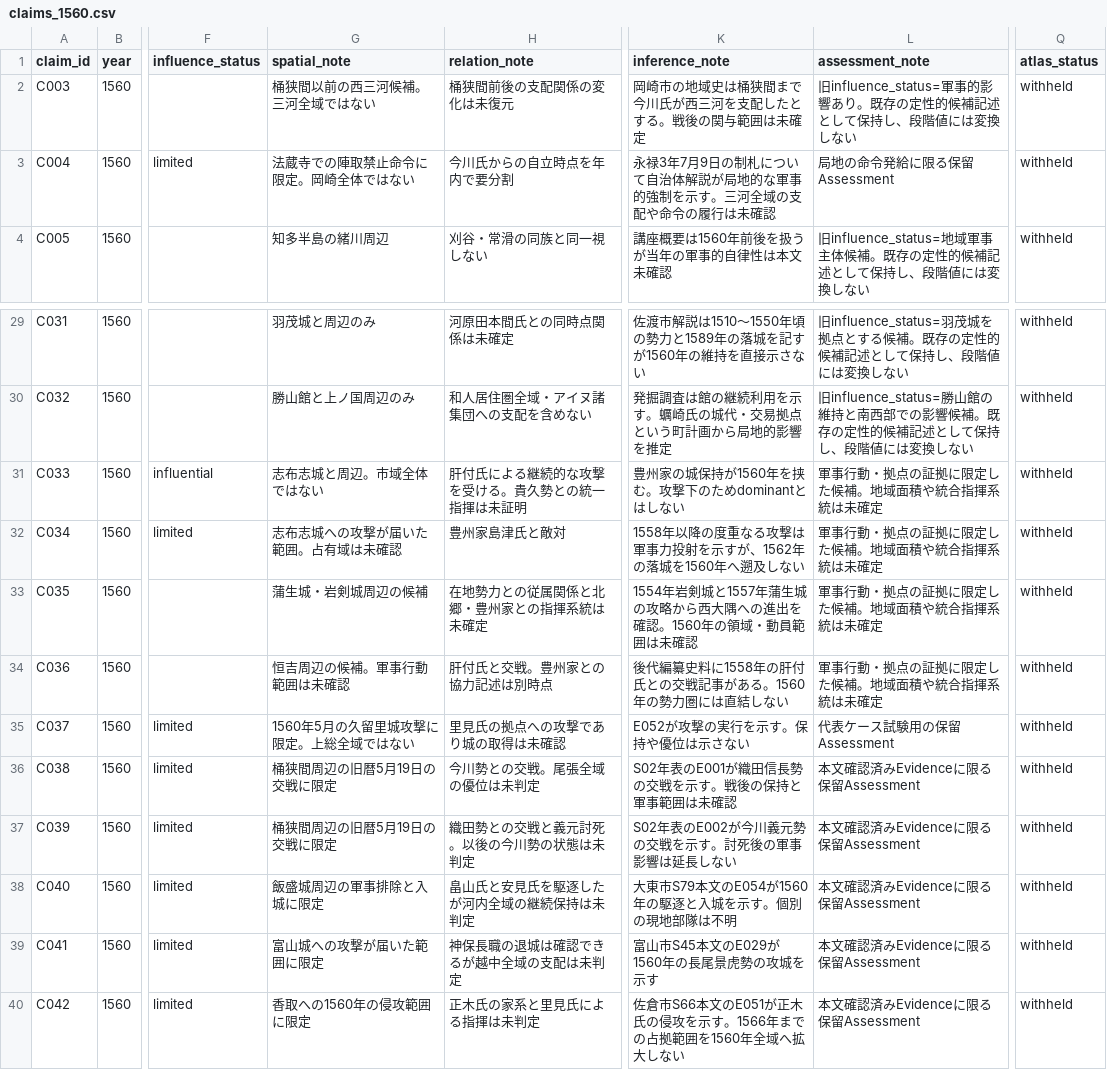
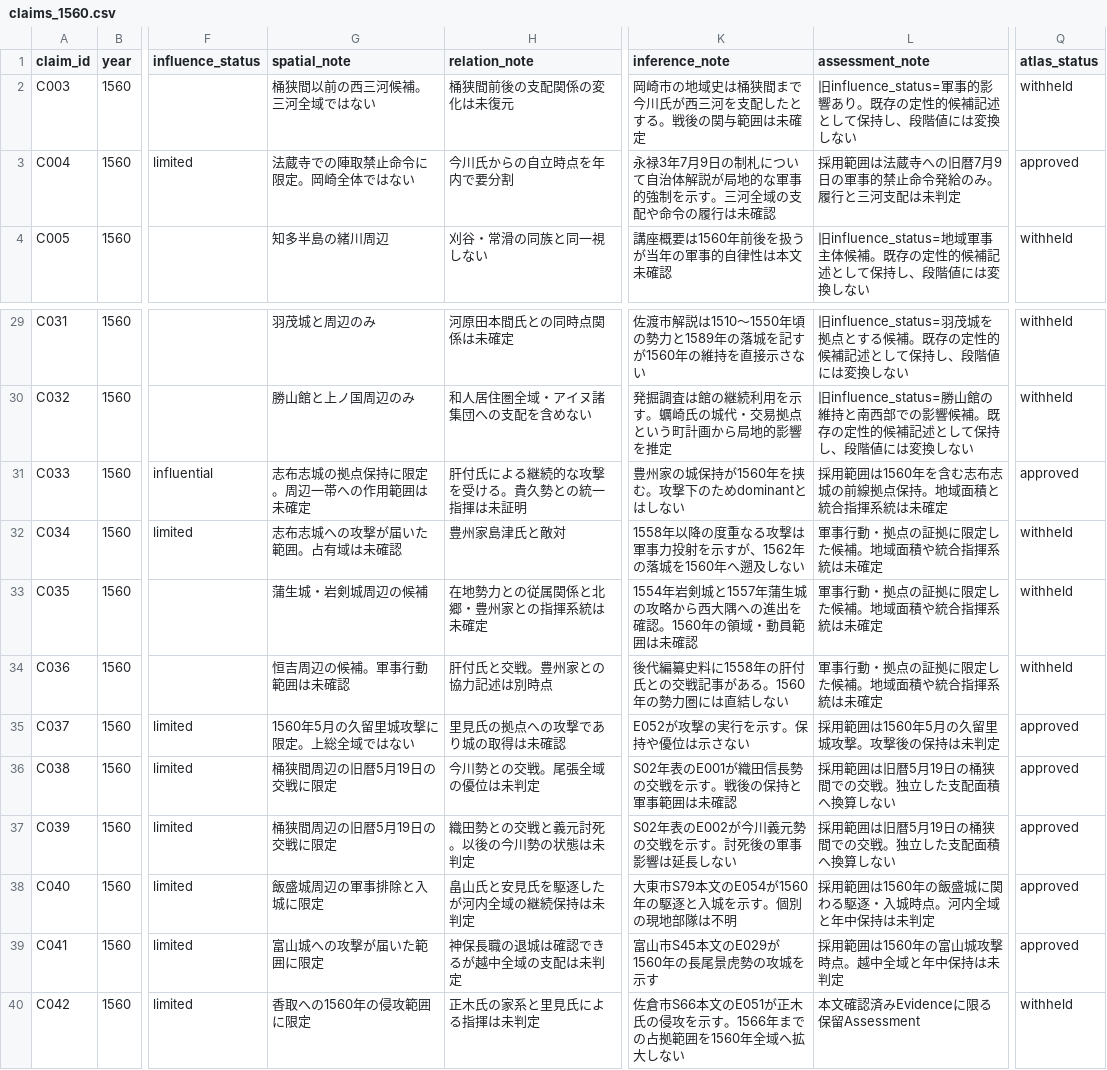
Before and after one commit to kudamb-oss/sengoku-influence-atlas, a CSV file: data/claims_1560.csv, drawn as a sheet; only a part is shown, gaps mark what is left out; the diff names each change by its address in the sheet, - before the commit and + after, or states it on an @@ line.

```diff
--- a/data/claims_1560.csv
+++ b/data/claims_1560.csv
-L3 (assessment_note): 局地の命令発給に限る保留Assessment
+L3 (assessment_note): 採用範囲は法蔵寺への旧暦7月9日の軍事的禁止命令発給のみ。履行と三河支配は未判定
-Q3 (atlas_status): withheld
+Q3 (atlas_status): approved
-G31 (spatial_note): 志布志城と周辺。市域全体ではない
+G31 (spatial_note): 志布志城の拠点保持に限定。周辺一帯への作用範囲は未確定
-L31 (assessment_note): 軍事行動・拠点の証拠に限定した候補。地域面積や統合指揮系統は未確定
+L31 (assessment_note): 採用範囲は1560年を含む志布志城の前線拠点保持。地域面積と統合指揮系統は未確定
-Q31 (atlas_status): withheld
+Q31 (atlas_status): approved
-L35 (assessment_note): 代表ケース試験用の保留Assessment
+L35 (assessment_note): 採用範囲は1560年5月の久留里城攻撃。攻撃後の保持は未判定
-Q35:Q39 (atlas_status): withheld
+Q35:Q39 (atlas_status): approved
-L36:L37 (assessment_note): 本文確認済みEvidenceに限る保留Assessment
+L36:L37 (assessment_note): 採用範囲は旧暦5月19日の桶狭間での交戦。独立した支配面積へ換算しない
-L38 (assessment_note): 本文確認済みEvidenceに限る保留Assessment
+L38 (assessment_note): 採用範囲は1560年の飯盛城に関わる駆逐・入城時点。河内全域と年中保持は未判定
-L39 (assessment_note): 本文確認済みEvidenceに限る保留Assessment
+L39 (assessment_note): 採用範囲は1560年の富山城攻撃時点。越中全域と年中保持は未判定
```
Also changed, not shown: 1 other file.
